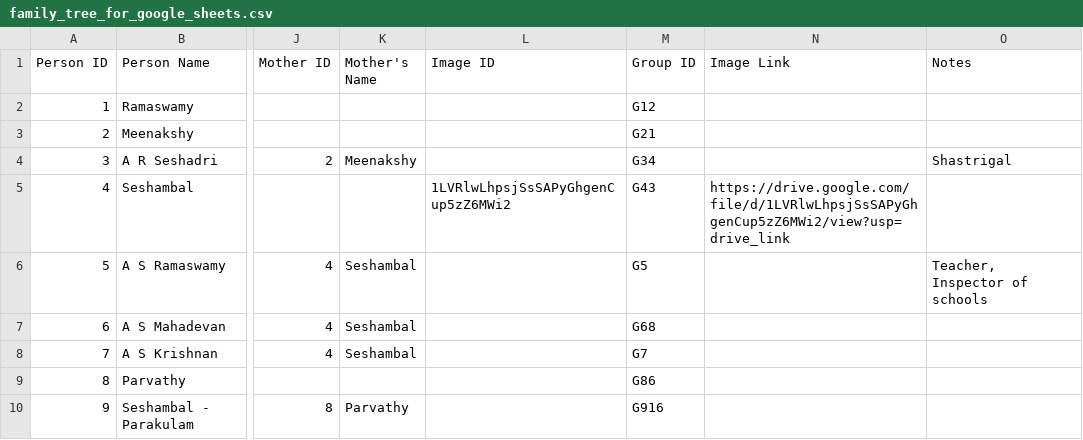
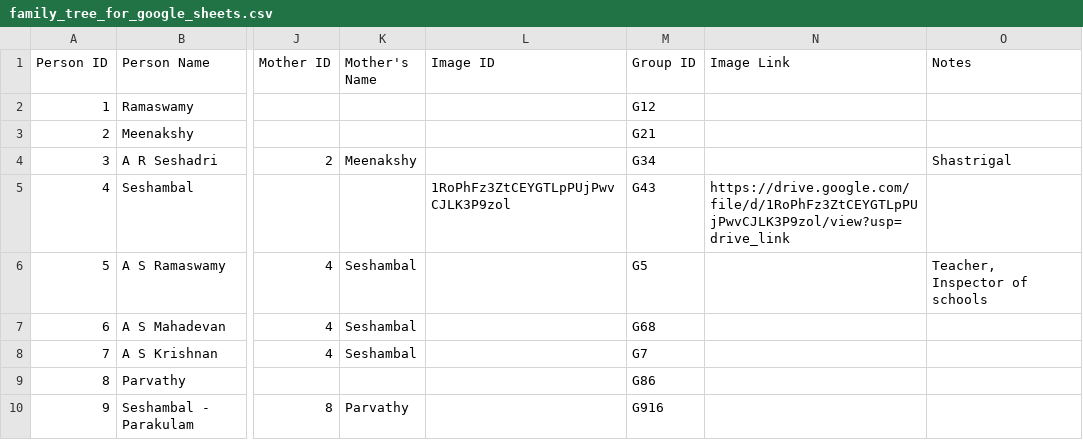
Before and after one commit to avenka81/FamilyTree, a CSV file: family_tree_for_google_sheets.csv, drawn as a sheet; only a part is shown, gaps mark what is left out; the diff covers the shown part only; the diff names each change by its address in the sheet, - before the commit and + after, or states it on an @@ line.

```diff
--- a/family_tree_for_google_sheets.csv
+++ b/family_tree_for_google_sheets.csv
-L5 (Image ID): 1LVRlwLhpsjSsSAPyGhgenCup5zZ6MWi2
+L5 (Image ID): 1RoPhFz3ZtCEYGTLpPUjPwvCJLK3P9zol
-N5 (Image Link): https://drive.google.com/file/d/1LVRlwLhpsjSsSAPyGhgenCup5zZ6MWi2/view?usp=drive_link
+N5 (Image Link): https://drive.google.com/file/d/1RoPhFz3ZtCEYGTLpPUjPwvCJLK3P9zol/view?usp=drive_link
```
Also changed, not shown: 16 edited cells elsewhere in this file.
